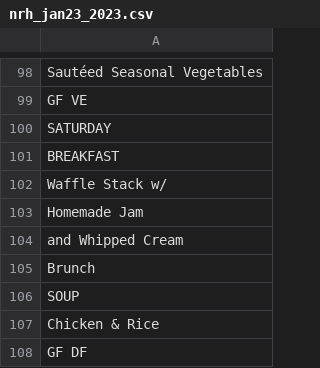
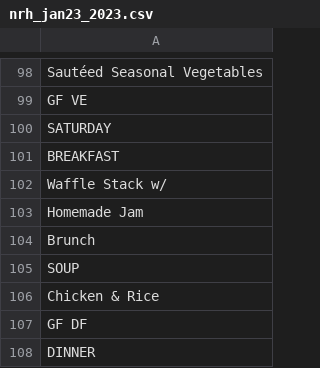
Before and after one commit to elkalt/mcgillMenu, a CSV file: backend/menus/nrh_jan23_2023.csv, drawn as a sheet; only a part is shown, gaps mark what is left out; the shorter side is filled out with more unchanged rows; the diff names each change by its address in the sheet, - before the commit and + after, or states it on an @@ line.

```diff
--- a/backend/menus/nrh_jan23_2023.csv
+++ b/backend/menus/nrh_jan23_2023.csv
-row 104: and Whipped Cream
```
Also changed, not shown: backend/menus/bmh_week1_2022.csv, 2 other files.
